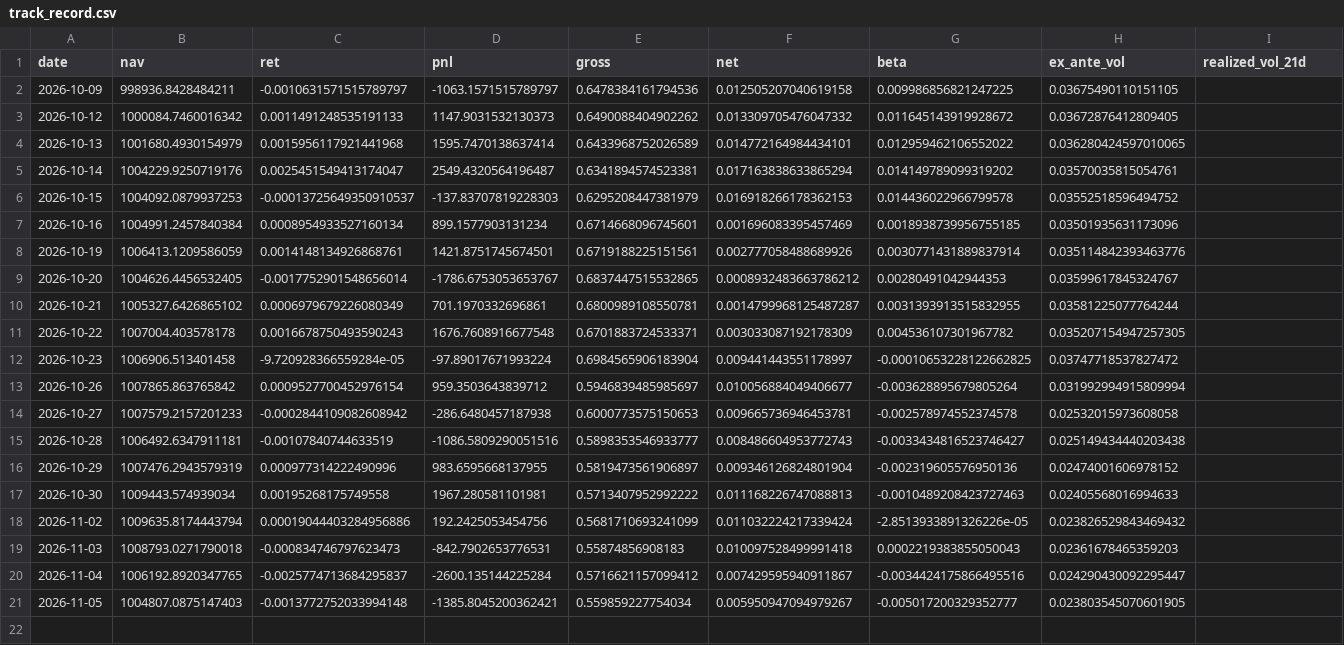
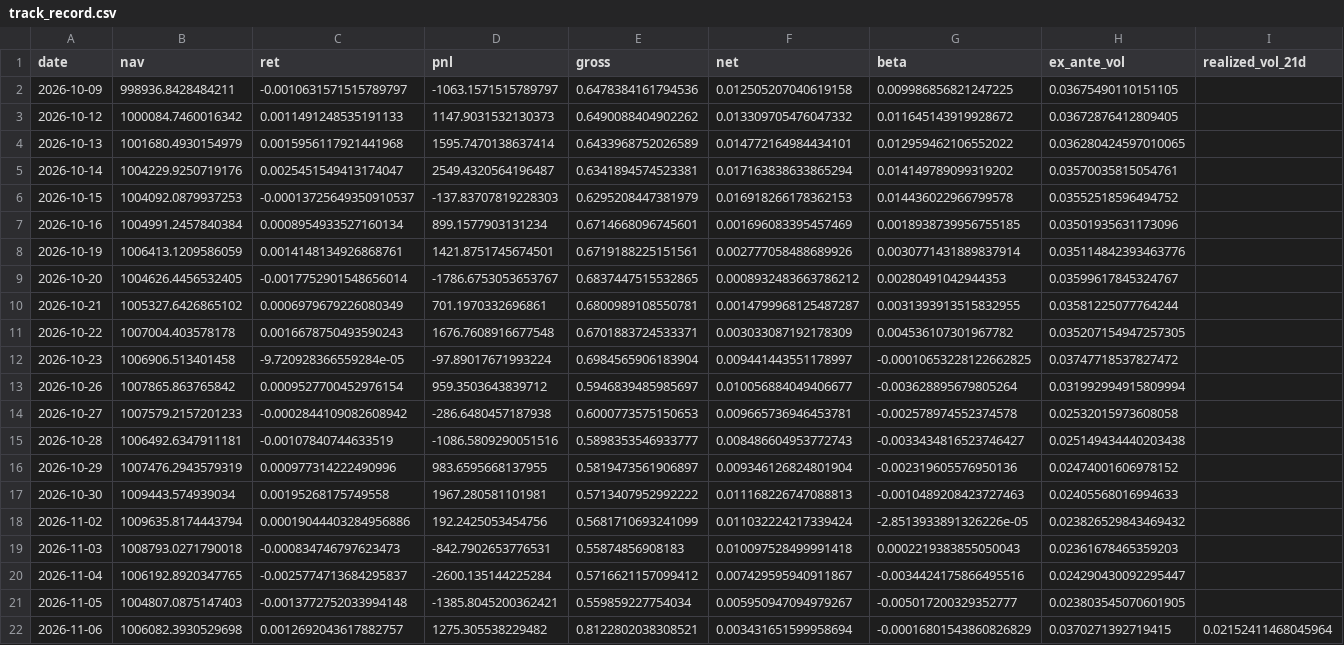
Before and after one commit to arielassayag/MarketSummary, a CSV file: book/track_record/track_record.csv, drawn as a sheet; only a part is shown; rows hold the shown columns only; the diff names each change by its address in the sheet, - before the commit and + after, or states it on an @@ line.

```diff
--- a/book/track_record/track_record.csv
+++ b/book/track_record/track_record.csv
+row 22: 2026-11-06 | 1006082.3930529698 | 0.0012692043617882757 | 1275.305538229482 | 0.8122802038308521 | 0.003431651599958694 | -0.00016801543860826829 | 0.0370271392719415 | 0.02152411468045964
```
Also changed, not shown: book/track_record_shadow/track_record.csv, 33 other files.
